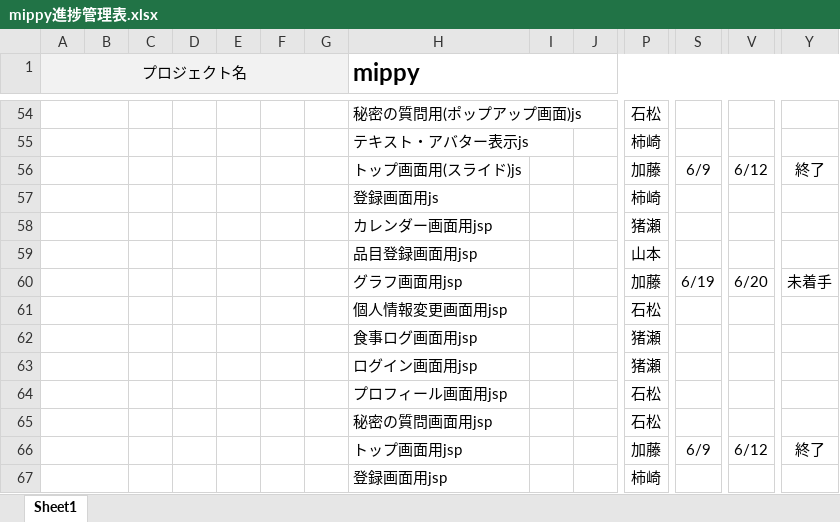
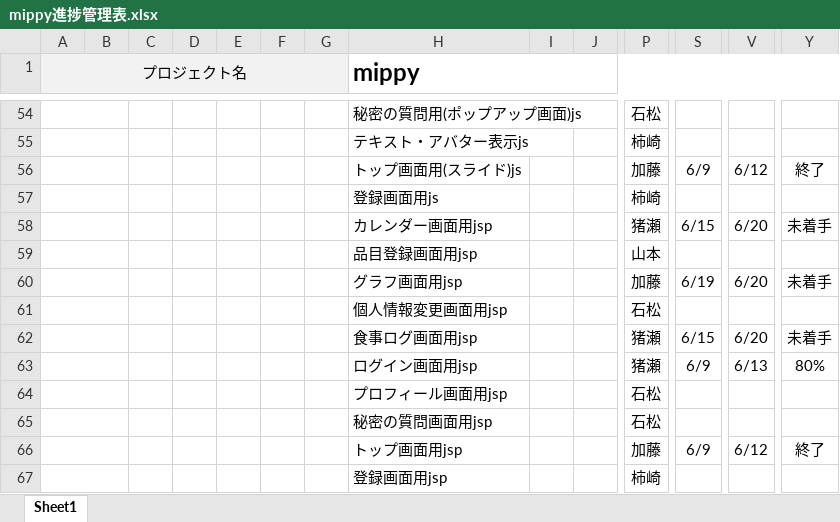
Before and after one commit to dojo2023/D-1, an Excel workbook: doc/mippy進捗管理表.xlsx, sheet Sheet1, drawn as a sheet; only a part is shown, gaps mark what is left out; values as stored, in another font and other column widths than the file's, no borders; conditional formats not drawn; removed rows and columns are numbered as before the commit, all else as after; rows hold the shown columns only; the diff covers the shown part only; the diff names each change by its address in the sheet, - before the commit and + after, or states it on an @@ line.

```diff
--- a/doc/mippy進捗管理表.xlsx (sheet Sheet1)
+++ b/doc/mippy進捗管理表.xlsx (sheet Sheet1)
-row 58:  |  |  |  |  |  |  | カレンダー画面用jsp |  |  | 猪瀬
+row 58:  |  |  |  |  |  |  | カレンダー画面用jsp |  |  | 猪瀬 | 6/15 | 6/20 | 未着手
-row 62:  |  |  |  |  |  |  | 食事ログ画面用jsp |  |  | 猪瀬
-row 63:  |  |  |  |  |  |  | ログイン画面用jsp |  |  | 猪瀬
+row 62:  |  |  |  |  |  |  | 食事ログ画面用jsp |  |  | 猪瀬 | 6/15 | 6/20 | 未着手
+row 63:  |  |  |  |  |  |  | ログイン画面用jsp |  |  | 猪瀬 | 6/9 | 6/13 | 80%
```
Also changed, not shown: 8 added rows and 8 removed rows elsewhere in this sheet.
